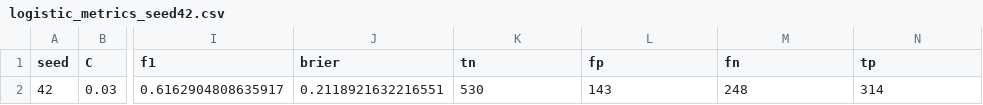
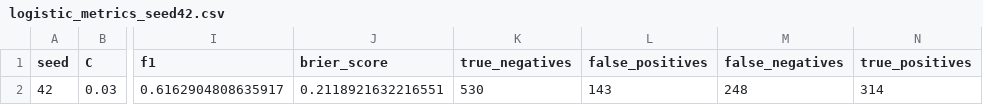
Before and after one commit to AlexandraMariaMorar/BAINSA_analysis_pr1, a CSV file: compas-xai/results/logistic_metrics_seed42.csv, drawn as a sheet; only a part is shown, gaps mark what is left out; the diff names each change by its address in the sheet, - before the commit and + after, or states it on an @@ line.

Commit message:
add seed robustness outputs and interpretation notes

```diff
--- a/compas-xai/results/logistic_metrics_seed42.csv
+++ b/compas-xai/results/logistic_metrics_seed42.csv
-J1: brier
+J1: brier_score
-K1: tn
+K1: true_negatives
-L1: fp
+L1: false_positives
-M1: fn
+M1: false_negatives
-N1: tp
+N1: true_positives
```
Also changed, not shown: 4 other files.
